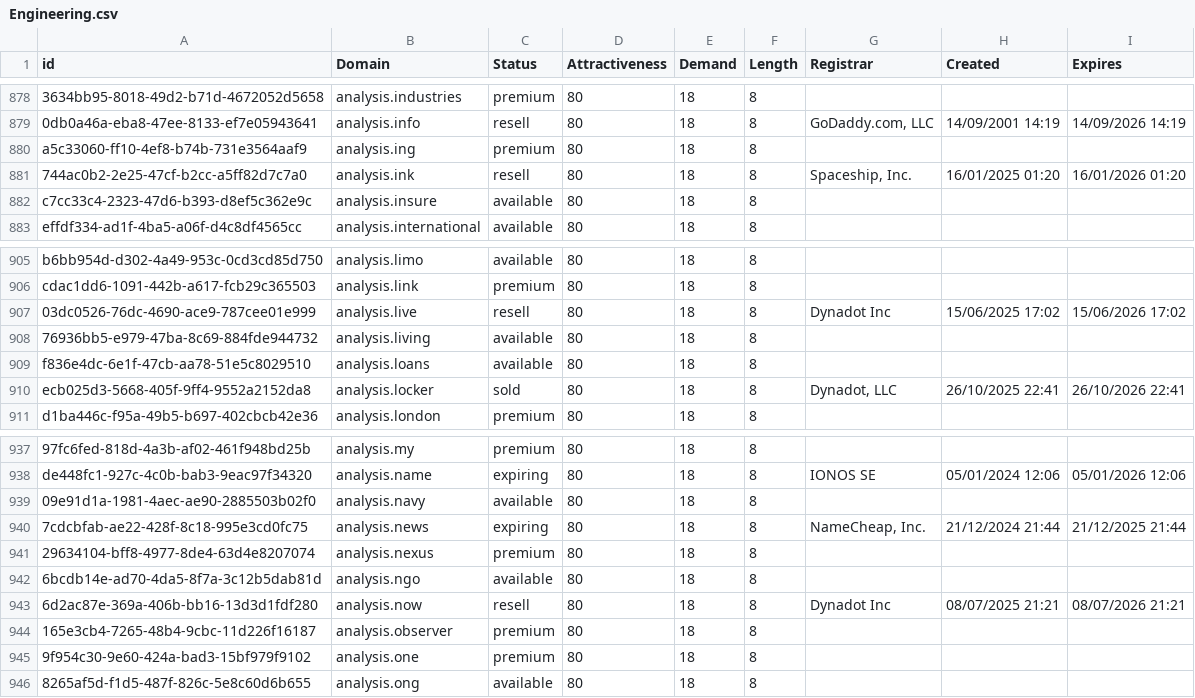
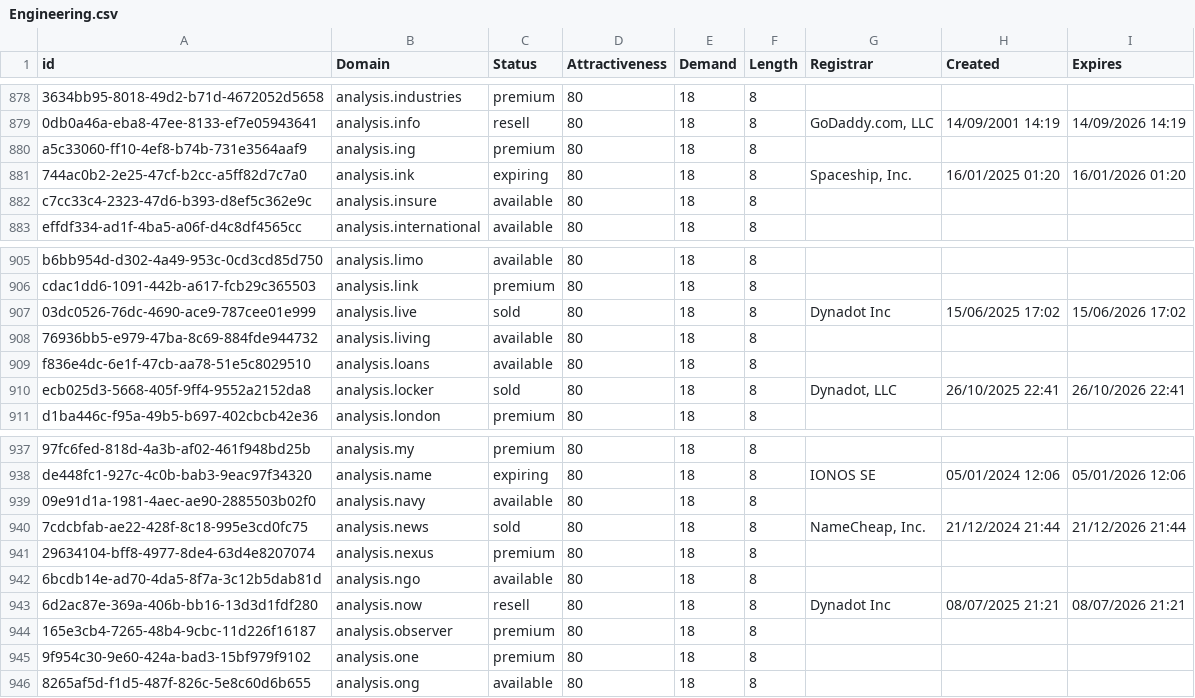
Before and after one commit to UniqueDomains/engineering-oneword-domains, a CSV file: Engineering.csv, drawn as a sheet; only a part is shown, gaps mark what is left out; the diff names each change by its address in the sheet, - before the commit and + after, or states it on an @@ line.

Commit message:
Domains update

```diff
--- a/Engineering.csv
+++ b/Engineering.csv
-C881 (Status): resell
+C881 (Status): expiring
-C907 (Status): resell
+C907 (Status): sold
-C940 (Status): expiring
+C940 (Status): sold
-I940 (Expires): 21/12/2025 21:44
+I940 (Expires): 21/12/2026 21:44
```
Also changed, not shown: 2 other files.
